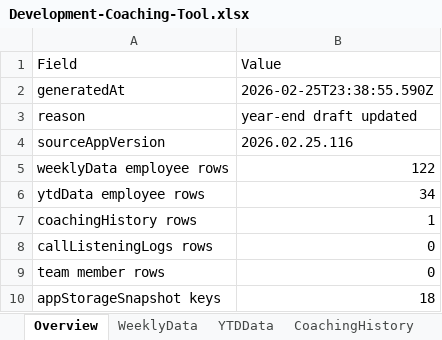
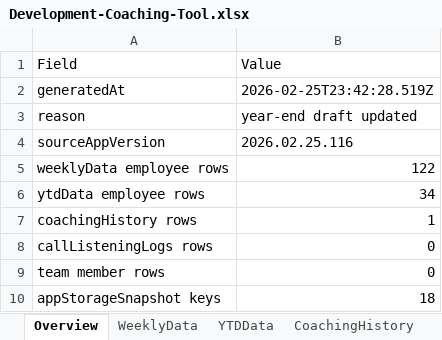
Before and after one commit to ScottK83/Development-Coaching-Tool, an Excel workbook: data/Development-Coaching-Tool.xlsx, sheet Overview, drawn as a sheet; values as stored, in another font and other column widths than the file's, no borders; the diff names each change by its address in the sheet, - before the commit and + after, or states it on an @@ line.

```diff
--- a/data/Development-Coaching-Tool.xlsx (sheet Overview)
+++ b/data/Development-Coaching-Tool.xlsx (sheet Overview)
-B2 (Value): 2026-02-25T23:38:55.590Z
+B2 (Value): 2026-02-25T23:42:28.519Z
```
Also changed, not shown: sheet RawBackupJSON, data/call-listening-logs.xlsx.
